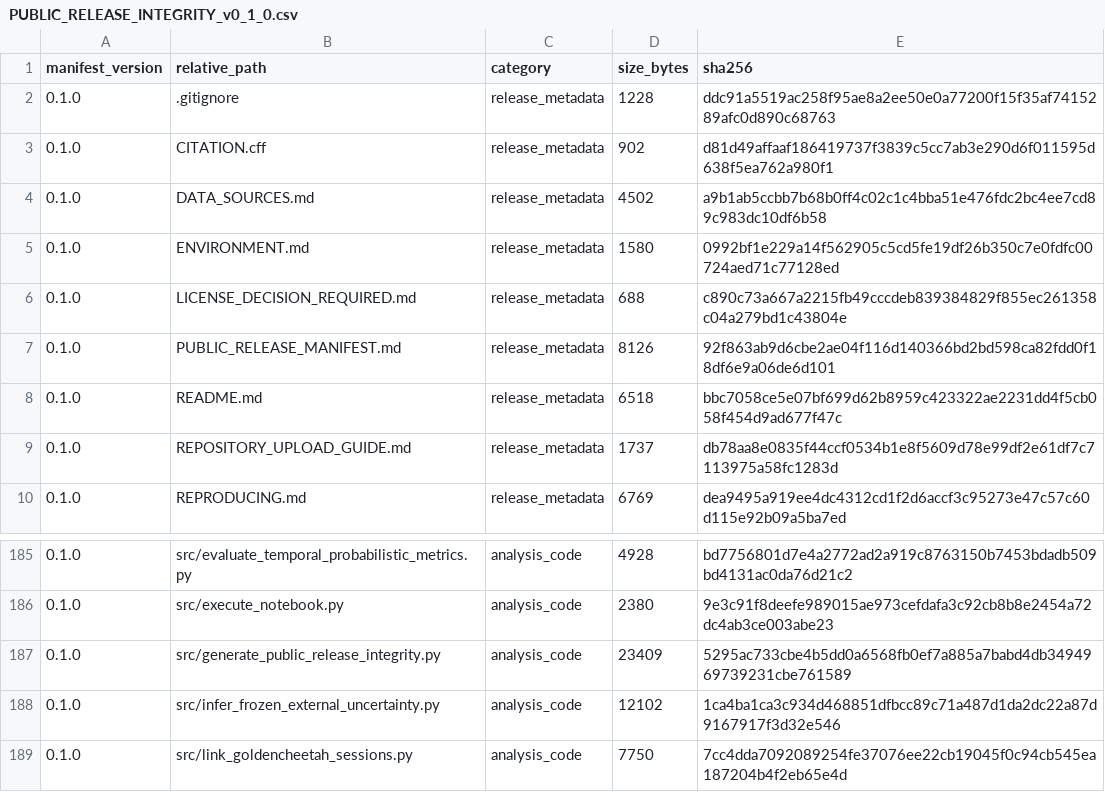
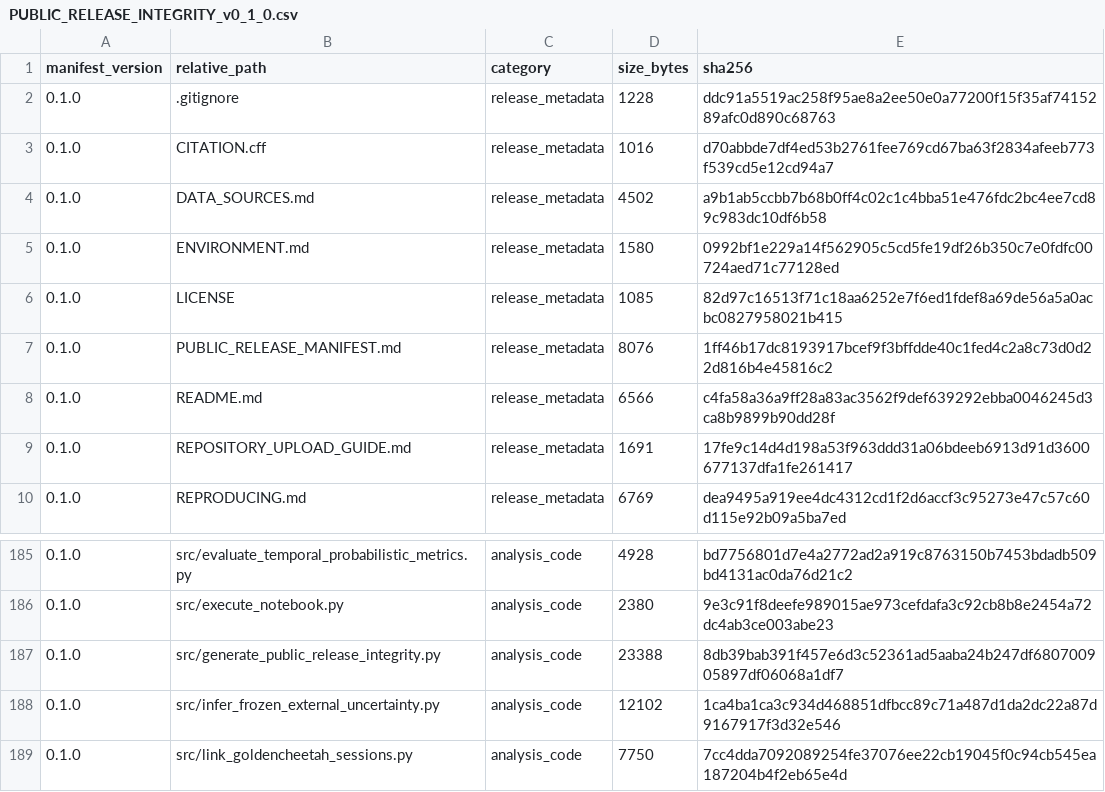
Before and after one commit to pz565893-ui/leakage-controlled-exercise-heart-rate-forecasting, a CSV file: release/PUBLIC_RELEASE_INTEGRITY_v0_1_0.csv, drawn as a sheet; only a part is shown, gaps mark what is left out.

```diff
--- a/release/PUBLIC_RELEASE_INTEGRITY_v0_1_0.csv
+++ b/release/PUBLIC_RELEASE_INTEGRITY_v0_1_0.csv
@@ -2,9 +2,9 @@ manifest_version,relative_path,category,size_bytes,sha256
 0.1.0,.gitignore,release_metadata,1228,ddc91a5519ac258f95ae8a2ee50e0a77200f15f35af7415289afc0d890c68763
-0.1.0,CITATION.cff,release_metadata,902,d81d49affaaf186419737f3839c5cc7ab3e290d6f011595d638f5ea762a980f1
+0.1.0,CITATION.cff,release_metadata,1016,d70abbde7df4ed53b2761fee769cd67ba63f2834afeeb773f539cd5e12cd94a7
 0.1.0,DATA_SOURCES.md,release_metadata,4502,a9b1ab5ccbb7b68b0ff4c02c1c4bba51e476fdc2bc4ee7cd89c983dc10df6b58
 0.1.0,ENVIRONMENT.md,release_metadata,1580,0992bf1e229a14f562905c5cd5fe19df26b350c7e0fdfc00724aed71c77128ed
-0.1.0,LICENSE_DECISION_REQUIRED.md,release_metadata,688,c890c73a667a2215fb49cccdeb839384829f855ec261358c04a279bd1c43804e
-0.1.0,PUBLIC_RELEASE_MANIFEST.md,release_metadata,8126,92f863ab9d6cbe2ae04f116d140366bd2bd598ca82fdd0f18df6e9a06de6d101
-0.1.0,README.md,release_metadata,6518,bbc7058ce5e07bf699d62b8959c423322ae2231dd4f5cb058f454d9ad677f47c
-0.1.0,REPOSITORY_UPLOAD_GUIDE.md,release_metadata,1737,db78aa8e0835f44ccf0534b1e8f5609d78e99df2e61df7c7113975a58fc1283d
+0.1.0,LICENSE,release_metadata,1085,82d97c16513f71c18aa6252e7f6ed1fdef8a69de56a5a0acbc0827958021b415
+0.1.0,PUBLIC_RELEASE_MANIFEST.md,release_metadata,8076,1ff46b17dc8193917bcef9f3bffdde40c1fed4c2a8c73d0d22d816b4e45816c2
+0.1.0,README.md,release_metadata,6566,c4fa58a36a9ff28a83ac3562f9def639292ebba0046245d3ca8b9899b90dd28f
+0.1.0,REPOSITORY_UPLOAD_GUIDE.md,release_metadata,1691,17fe9c14d4d198a53f963ddd31a06bdeeb6913d91d3600677137dfa1fe261417
 0.1.0,REPRODUCING.md,release_metadata,6769,dea9495a919ee4dc4312cd1f2d6accf3c95273e47c57c60d115e92b09a5ba7ed
@@ -186,3 +186,3 @@ manifest_version,relative_path,category,size_bytes,sha256
 0.1.0,src/execute_notebook.py,analysis_code,2380,9e3c91f8deefe989015ae973cefdafa3c92cb8b8e2454a72dc4ab3ce003abe23
-0.1.0,src/generate_public_release_integrity.py,analysis_code,23409,5295ac733cbe4b5dd0a6568fb0ef7a885a7babd4db3494969739231cbe761589
+0.1.0,src/generate_public_release_integrity.py,analysis_code,23388,8db39bab391f457e6d3c52361ad5aaba24b247df680700905897df06068a1df7
 0.1.0,src/infer_frozen_external_uncertainty.py,analysis_code,12102,1ca4ba1ca3c934d468851dfbcc89c71a487d1da2dc22a87d9167917f3d32e546
```
Also changed, not shown: 1 other file.
